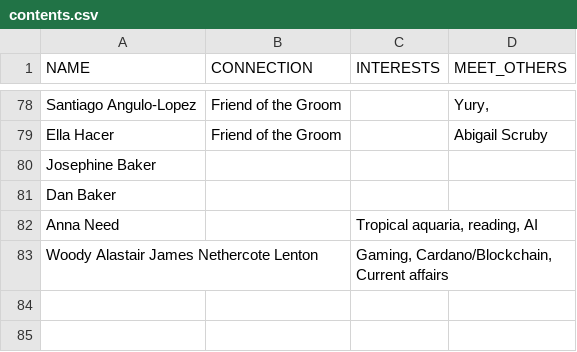
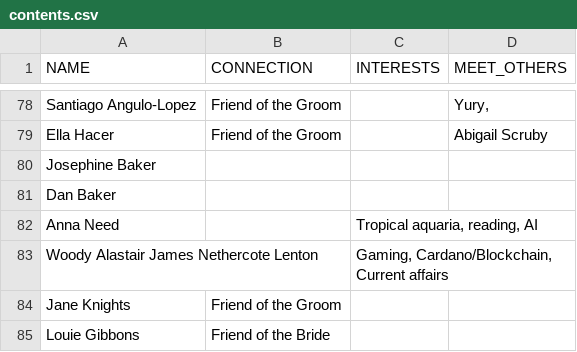
Before and after one commit to voboshi/wedding-qr-codes, a CSV file: contents.csv, drawn as a sheet; only a part is shown, gaps mark what is left out.

Commit message:
add last two guests

```diff
--- a/contents.csv
+++ b/contents.csv
@@ -83 +83,3 @@ Anna Need,,"Tropical aquaria, reading, AI",
 Woody Alastair James Nethercote Lenton,,"Gaming, Cardano/Blockchain, Current affairs",
+Jane Knights,Friend of the Groom,,
+Louie Gibbons,Friend of the Bride,,
```
